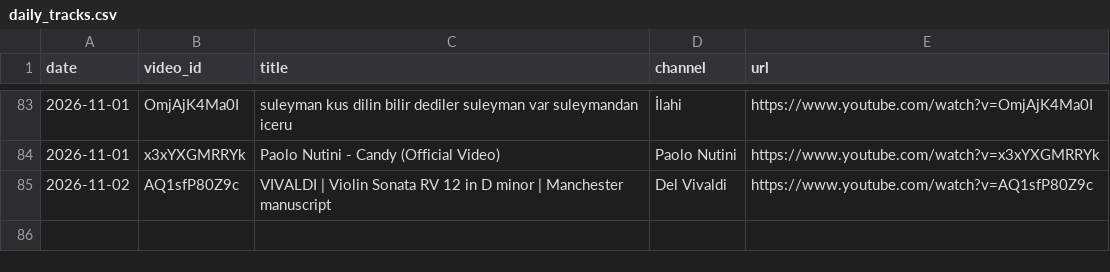
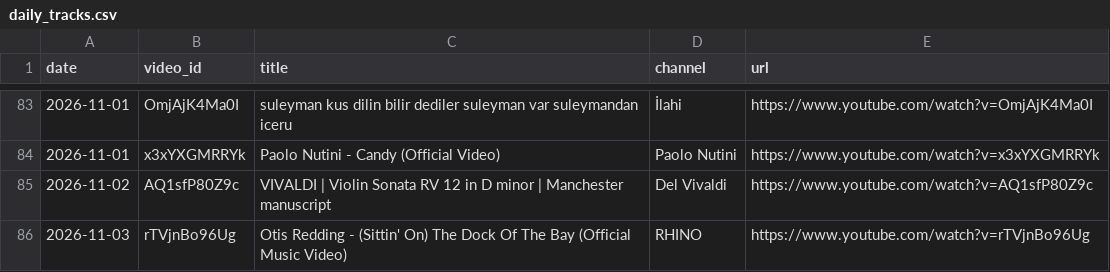
Before and after one commit to mikbalyilmaz/daily-musiclog, a CSV file: data/daily_tracks.csv, drawn as a sheet; only a part is shown, gaps mark what is left out.

Commit message:
Add track 2026-11-03: Otis Redding - (Sittin' On) The Dock Of The Bay (Official Music Video)

```diff
--- a/data/daily_tracks.csv
+++ b/data/daily_tracks.csv
@@ -85 +85,2 @@ date,video_id,title,channel,url
 2026-11-02,AQ1sfP80Z9c,VIVALDI | Violin Sonata RV 12 in D minor | Manchester manuscript,Del Vivaldi,https://www.youtube.com/watch?v=AQ1sfP80Z9c
+2026-11-03,rTVjnBo96Ug,Otis Redding - (Sittin' On) The Dock Of The Bay (Official Music Video),RHINO,https://www.youtube.com/watch?v=rTVjnBo96Ug
```
Also changed, not shown: 3 other files.
